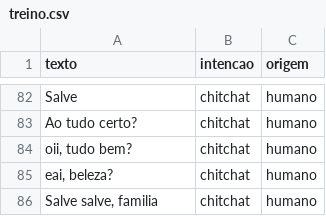
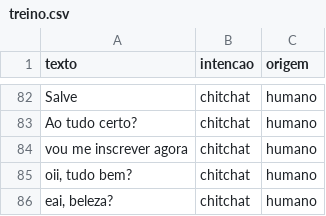
Before and after one commit to ViniciusDSB/starbucks-IA-2026-02-TP-Chatbot, a CSV file: dados/treino.csv, drawn as a sheet; only a part is shown, gaps mark what is left out; the shorter side is filled out with more unchanged rows; the diff names each change by its address in the sheet, - before the commit and + after, or states it on an @@ line.

```diff
--- a/dados/treino.csv
+++ b/dados/treino.csv
+row 84: vou me inscrever agora | chitchat | humano
```
Also changed, not shown: 7 other files.
